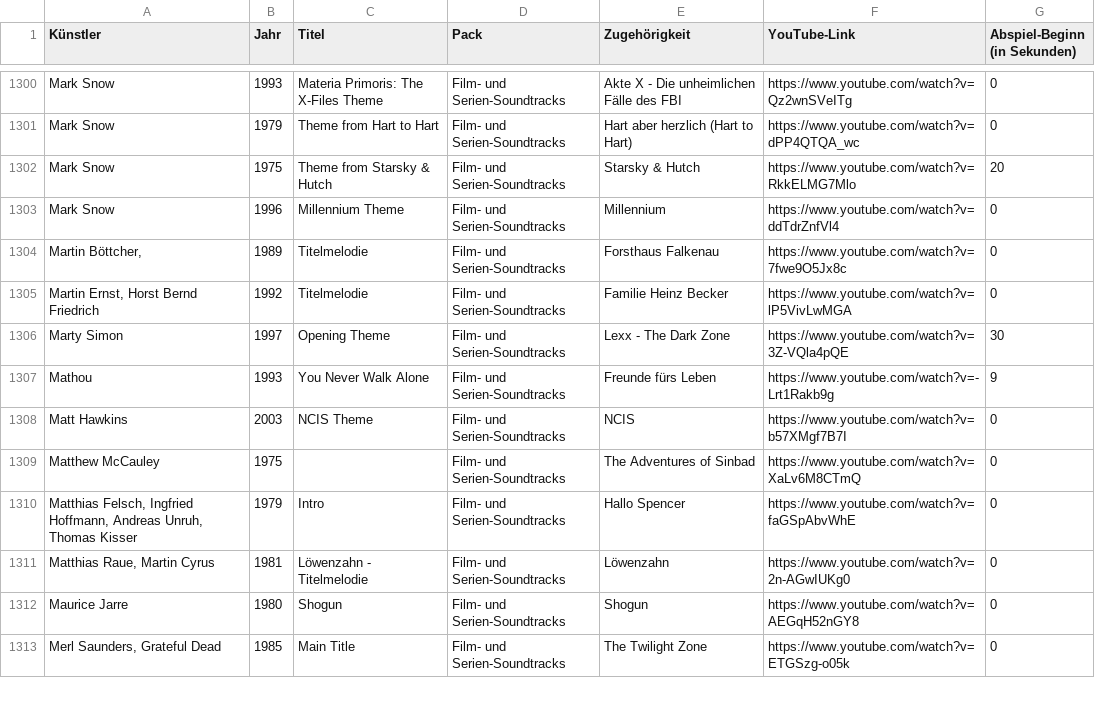
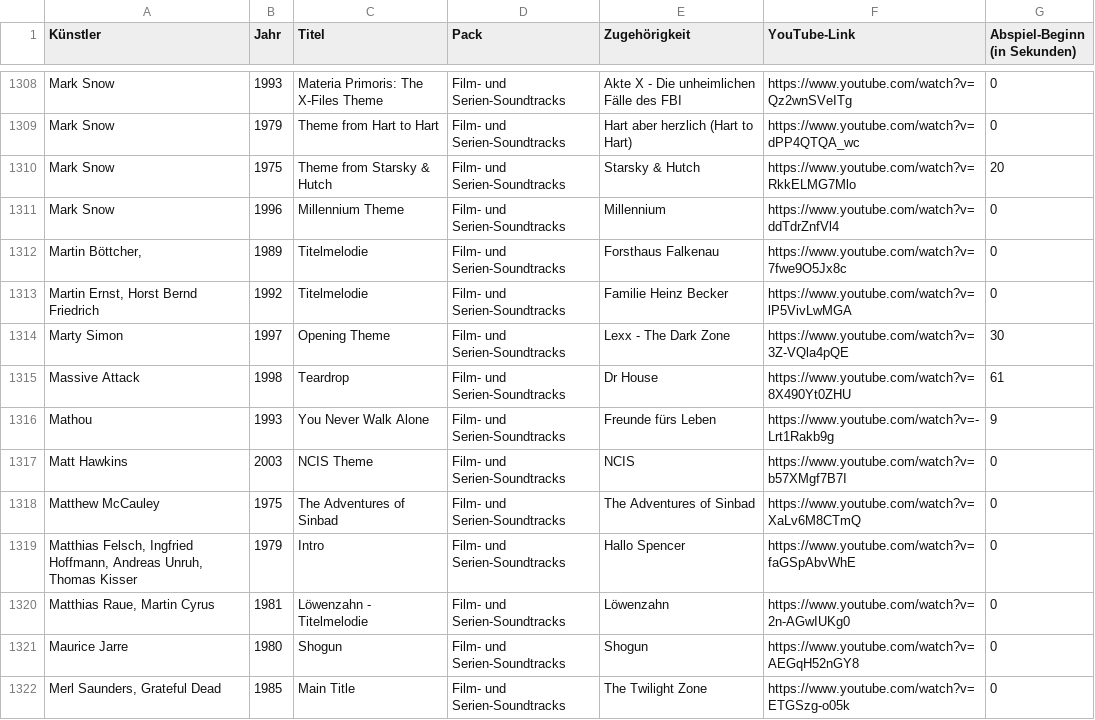
Before and after one commit to Timtam/hitster, a CSV file: server/etc/hits.csv, drawn as a sheet; only a part is shown, gaps mark what is left out; the diff covers the shown part only.

Commit message:
hits

```diff
--- a/server/etc/hits.csv
+++ b/server/etc/hits.csv
@@ -1306,5 +1314,6 @@ Martin Ernst, Horst Bernd Friedrich;1992;Titelmelodie;Film- und Serien-Soundtrac
 Marty Simon ;1997;Opening Theme;Film- und Serien-Soundtracks;Lexx - The Dark Zone;https://www.youtube.com/watch?v=3Z-VQla4pQE;30
+Massive Attack;1998;Teardrop;Film- und Serien-Soundtracks;Dr House;https://www.youtube.com/watch?v=8X490Yt0ZHU;61
 Mathou ;1993;You Never Walk Alone;Film- und Serien-Soundtracks;Freunde fürs Leben;https://www.youtube.com/watch?v=-Lrt1Rakb9g;9
 Matt Hawkins;2003;NCIS Theme;Film- und Serien-Soundtracks;NCIS;https://www.youtube.com/watch?v=b57XMgf7B7I;0
-Matthew McCauley;1975;;Film- und Serien-Soundtracks;The Adventures of Sinbad;https://www.youtube.com/watch?v=XaLv6M8CTmQ;0
+Matthew McCauley;1975;The Adventures of Sinbad;Film- und Serien-Soundtracks;The Adventures of Sinbad;https://www.youtube.com/watch?v=XaLv6M8CTmQ;0
 Matthias Felsch, Ingfried Hoffmann, Andreas Unruh, Thomas Kisser;1979;Intro;Film- und Serien-Soundtracks;Hallo Spencer;https://www.youtube.com/watch?v=faGSpAbvWhE;0
```
Also changed, not shown: 11 added rows, 2 removed rows and 55 edited cells elsewhere in this file.
